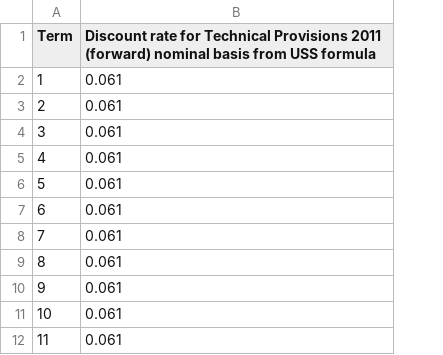
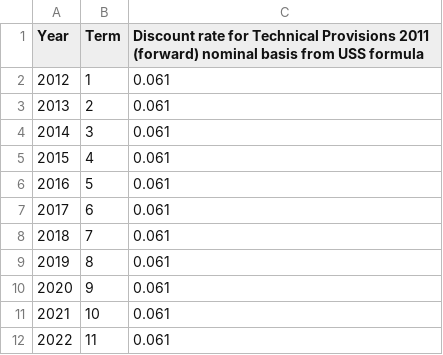
Before and after one commit to SussexUCU/USS, a CSV file: data/discount_rates/nominal/2011_DISCOUNT_RATE_1_yr_forward_nominal.csv, drawn as a sheet; only a part is shown; the diff names each change by its address in the sheet, - before the commit and + after, or states it on an @@ line.

```diff
--- a/data/discount_rates/nominal/2011_DISCOUNT_RATE_1_yr_forward_nominal.csv
+++ b/data/discount_rates/nominal/2011_DISCOUNT_RATE_1_yr_forward_nominal.csv
+column A (Year), rows 2-12: 2012 | 2013 | 2014 | 2015 | 2016 | 2017 | 2018 | 2019 | 2020 | 2021 | 2022
```
Also changed, not shown: data/discount_rates/nominal/2014_DISCOUNT_RATE_1_yr_forward_nominal.csv, data/discount_rates/nominal/2017_November_DISCOUNT_RATE_1_yr_forward_nominal.csv, 2 other files.
